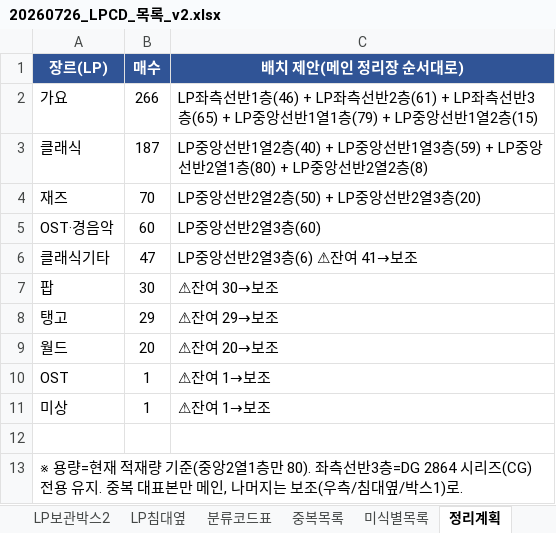
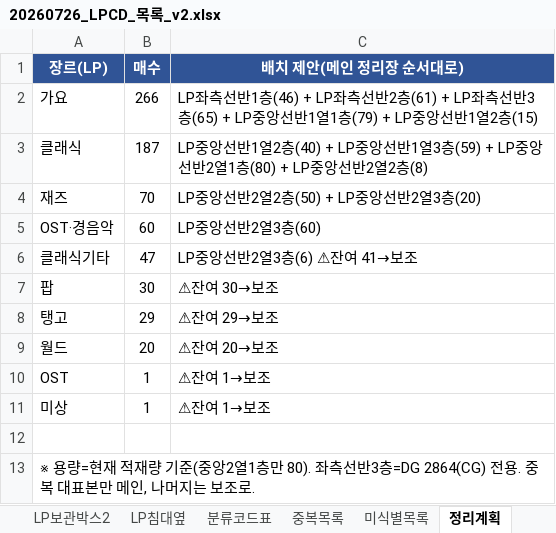
Before and after one commit to JiwookJung/music-wiki, an Excel workbook: inventory/20260726_LPCD_목록_v2.xlsx, sheet 정리계획, drawn as a sheet; values as stored, in another font and other column widths than the file's, no borders; the diff names each change by its address in the sheet, - before the commit and + after, or states it on an @@ line.

```diff
--- a/inventory/20260726_LPCD_목록_v2.xlsx (sheet 정리계획)
+++ b/inventory/20260726_LPCD_목록_v2.xlsx (sheet 정리계획)
-A13 (장르(LP)): …반3층=DG 2864 시리즈(CG) 전용 유지. 중복 대표본만 메인, 나머지는 보조(우측/침대옆/박스1)로.
+A13 (장르(LP)): …반3층=DG 2864(CG) 전용. 중복 대표본만 메인, 나머지는 보조로.
```
Also changed, not shown: sheet 분류코드표, sheet LP보관박스2, sheet LP우측선반2층, sheet LP중앙선반2열1층, sheet LP좌측선반1층, sheet LP보관박스1, 11 more sheets, 6 other files.
